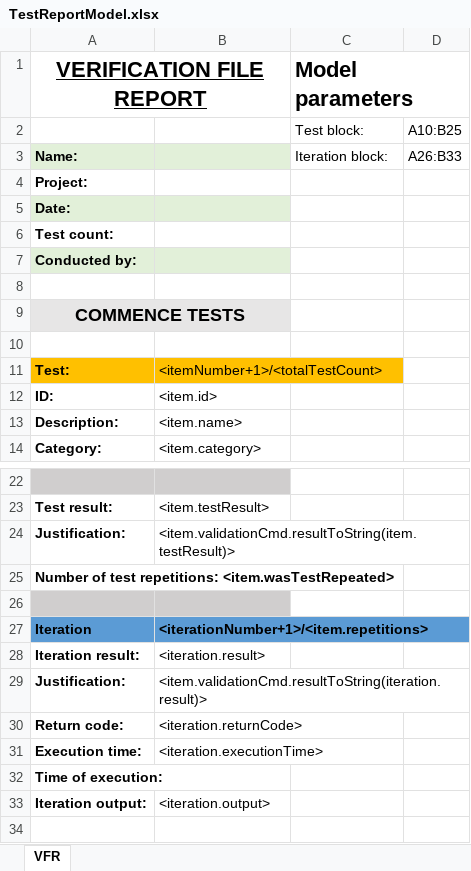
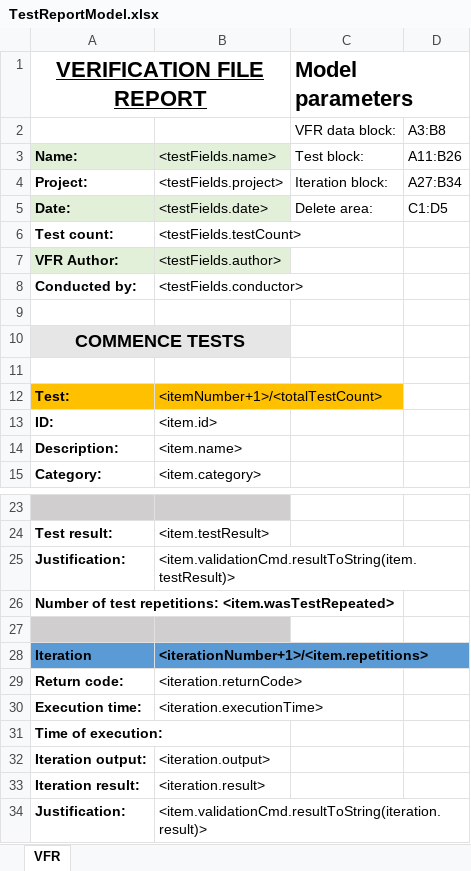
Before and after one commit to dabecart/VVToolkit, an Excel workbook: src/tools/TestReportModel.xlsx, sheet VFR, drawn as a sheet; only a part is shown, gaps mark what is left out; values as stored, in another font and other column widths than the file's, no borders; removed rows and columns are numbered as before the commit, all else as after; the diff names each change by its address in the sheet, - before the commit and + after, or states it on an @@ line.

```diff
--- a/src/tools/TestReportModel.xlsx (sheet VFR)
+++ b/src/tools/TestReportModel.xlsx (sheet VFR)
-row 2:  |  | Test block: | A10:B25
+row 2:  |  | VFR data block: | A3:B8
-B3: (empty)
+B3: <testFields.name>
-C3 (Model parameters): Iteration block:
+C3 (Model parameters): Test block:
-D3: A26:B33
+D3: A11:B26
-row 4: Project:
-row 5: Date:
+row 4: Project: | <testFields.project> | Iteration block: | A27:B34
+row 5: Date: | <testFields.date> | Delete area: | C1:D5
-B6: (empty)
+B6: <testFields.testCount>
+row 7: VFR Author: | <testFields.author>
-A8:B8 fill: #E2F0D9
+A8:B8 fill: none
-B8: (empty)
+B8: <testFields.conductor>
@@ row 28 moved to row 33: Iteration result: @@
@@ row 29 moved to row 34: Justification: @@
```
Also changed, not shown: 19 other files.
